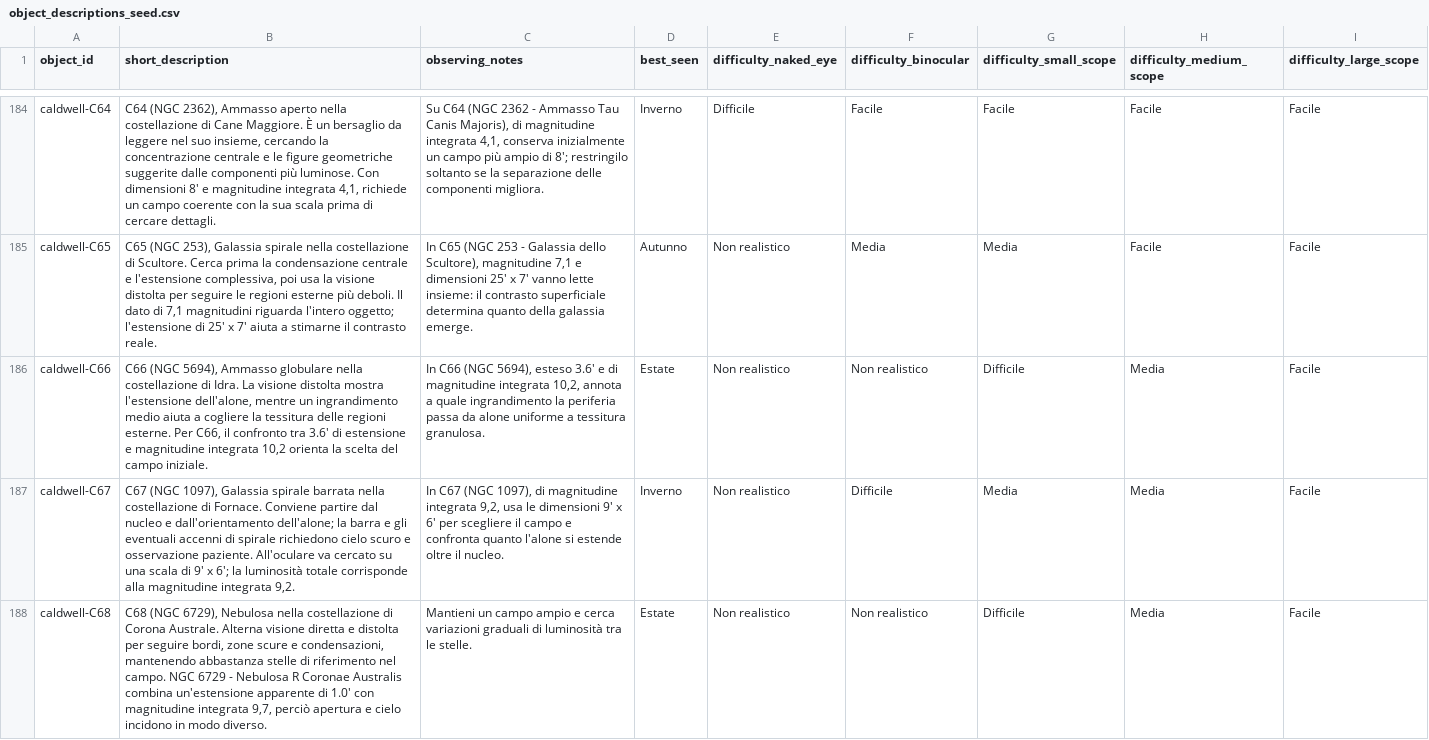
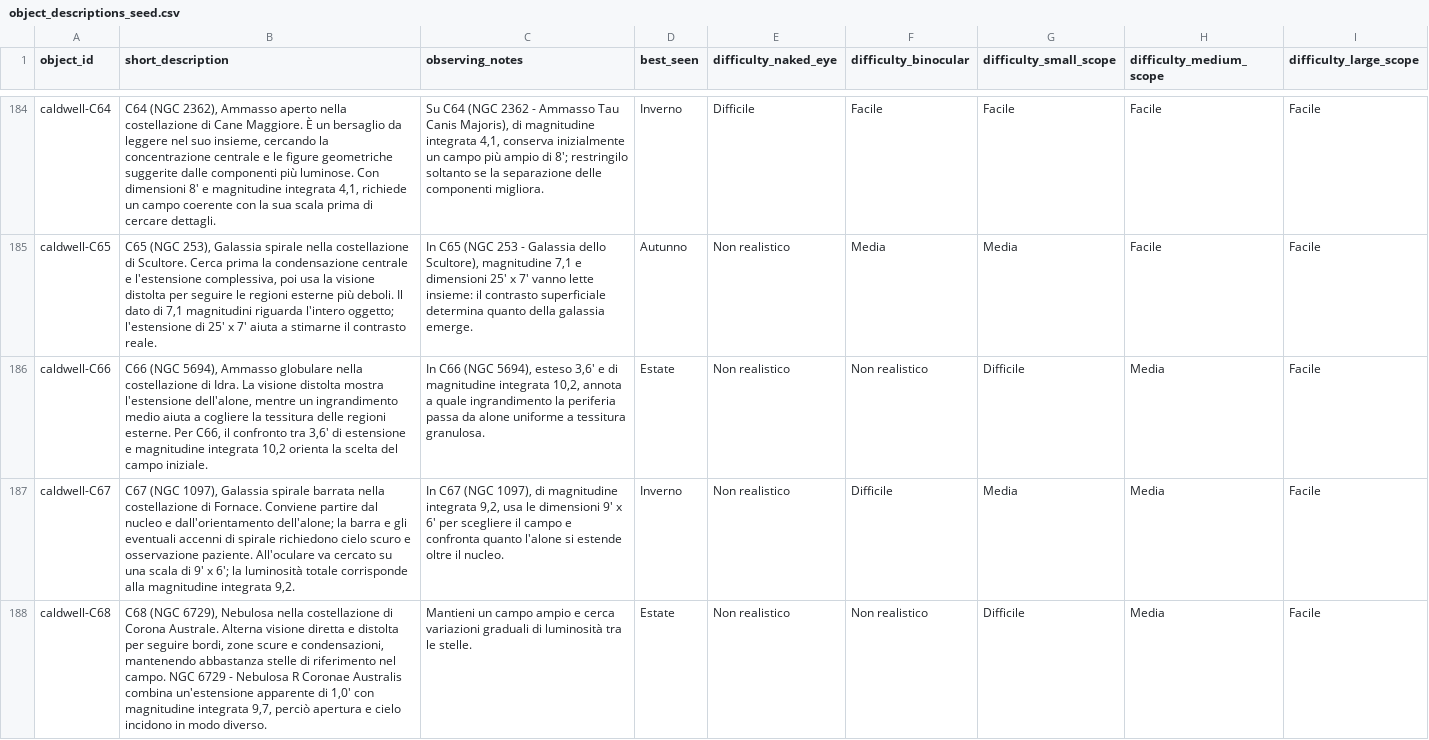
Before and after one commit to beastmen84/NightScope, a CSV file: astro_viewer/data/object_descriptions_seed.csv, drawn as a sheet; only a part is shown, gaps mark what is left out; the diff covers the shown part only.

```diff
--- a/astro_viewer/data/object_descriptions_seed.csv
+++ b/astro_viewer/data/object_descriptions_seed.csv
@@ -185,4 +185,4 @@ caldwell-C64,"C64 (NGC 2362), Ammasso aperto nella costellazione di Cane Maggior
 caldwell-C65,"C65 (NGC 253), Galassia spirale nella costellazione di Scultore. Cerca prima la condensazione centrale e l'estensione complessiva, poi usa la visione distolta per seguire le regioni esterne più deboli. Il dato di 7,1 magnitudini riguarda l'intero oggetto; l'estensione di 25′ x 7′ aiuta a stimarne il contrasto reale.","In C65 (NGC 253 - Galassia dello Scultore), magnitudine 7,1 e dimensioni 25′ x 7′ vanno lette insieme: il contrasto superficiale determina quanto della galassia emerge.",Autunno,Non realistico,Media,Media,Facile,Facile
-caldwell-C66,"C66 (NGC 5694), Ammasso globulare nella costellazione di Idra. La visione distolta mostra l'estensione dell'alone, mentre un ingrandimento medio aiuta a cogliere la tessitura delle regioni esterne. Per C66, il confronto tra 3.6′ di estensione e magnitudine integrata 10,2 orienta la scelta del campo iniziale.","In C66 (NGC 5694), esteso 3.6′ e di magnitudine integrata 10,2, annota a quale ingrandimento la periferia passa da alone uniforme a tessitura granulosa.",Estate,Non realistico,Non realistico,Difficile,Media,Facile
+caldwell-C66,"C66 (NGC 5694), Ammasso globulare nella costellazione di Idra. La visione distolta mostra l'estensione dell'alone, mentre un ingrandimento medio aiuta a cogliere la tessitura delle regioni esterne. Per C66, il confronto tra 3,6′ di estensione e magnitudine integrata 10,2 orienta la scelta del campo iniziale.","In C66 (NGC 5694), esteso 3,6′ e di magnitudine integrata 10,2, annota a quale ingrandimento la periferia passa da alone uniforme a tessitura granulosa.",Estate,Non realistico,Non realistico,Difficile,Media,Facile
 caldwell-C67,"C67 (NGC 1097), Galassia spirale barrata nella costellazione di Fornace. Conviene partire dal nucleo e dall'orientamento dell'alone; la barra e gli eventuali accenni di spirale richiedono cielo scuro e osservazione paziente. All'oculare va cercato su una scala di 9′ x 6′; la luminosità totale corrisponde alla magnitudine integrata 9,2.","In C67 (NGC 1097), di magnitudine integrata 9,2, usa le dimensioni 9′ x 6′ per scegliere il campo e confronta quanto l'alone si estende oltre il nucleo.",Inverno,Non realistico,Difficile,Media,Media,Facile
-caldwell-C68,"C68 (NGC 6729), Nebulosa nella costellazione di Corona Australe. Alterna visione diretta e distolta per seguire bordi, zone scure e condensazioni, mantenendo abbastanza stelle di riferimento nel campo. NGC 6729 - Nebulosa R Coronae Australis combina un'estensione apparente di 1.0′ con magnitudine integrata 9,7, perciò apertura e cielo incidono in modo diverso.",Mantieni un campo ampio e cerca variazioni graduali di luminosità tra le stelle.,Estate,Non realistico,Non realistico,Difficile,Media,Facile
+caldwell-C68,"C68 (NGC 6729), Nebulosa nella costellazione di Corona Australe. Alterna visione diretta e distolta per seguire bordi, zone scure e condensazioni, mantenendo abbastanza stelle di riferimento nel campo. NGC 6729 - Nebulosa R Coronae Australis combina un'estensione apparente di 1,0′ con magnitudine integrata 9,7, perciò apertura e cielo incidono in modo diverso.",Mantieni un campo ampio e cerca variazioni graduali di luminosità tra le stelle.,Estate,Non realistico,Non realistico,Difficile,Media,Facile
```
Also changed, not shown: 94 edited cells elsewhere in this file, astro_viewer/data/catalogue_objects_seed.csv, astro_viewer/data/object_curiosities_seed.csv, 18 other files.
